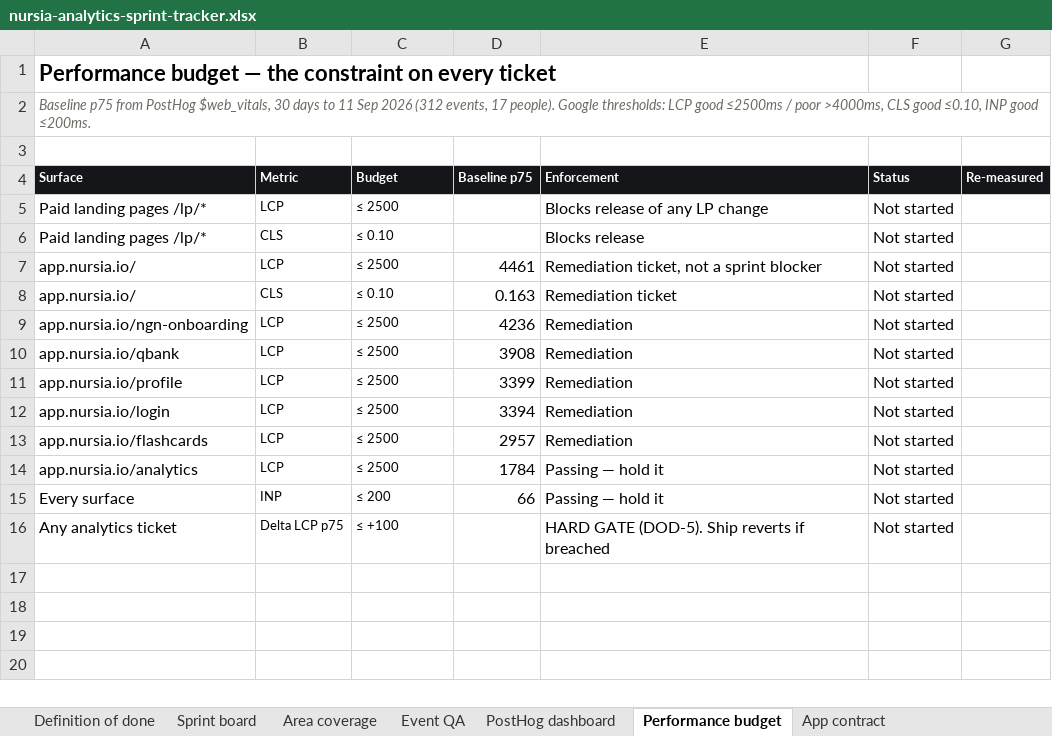
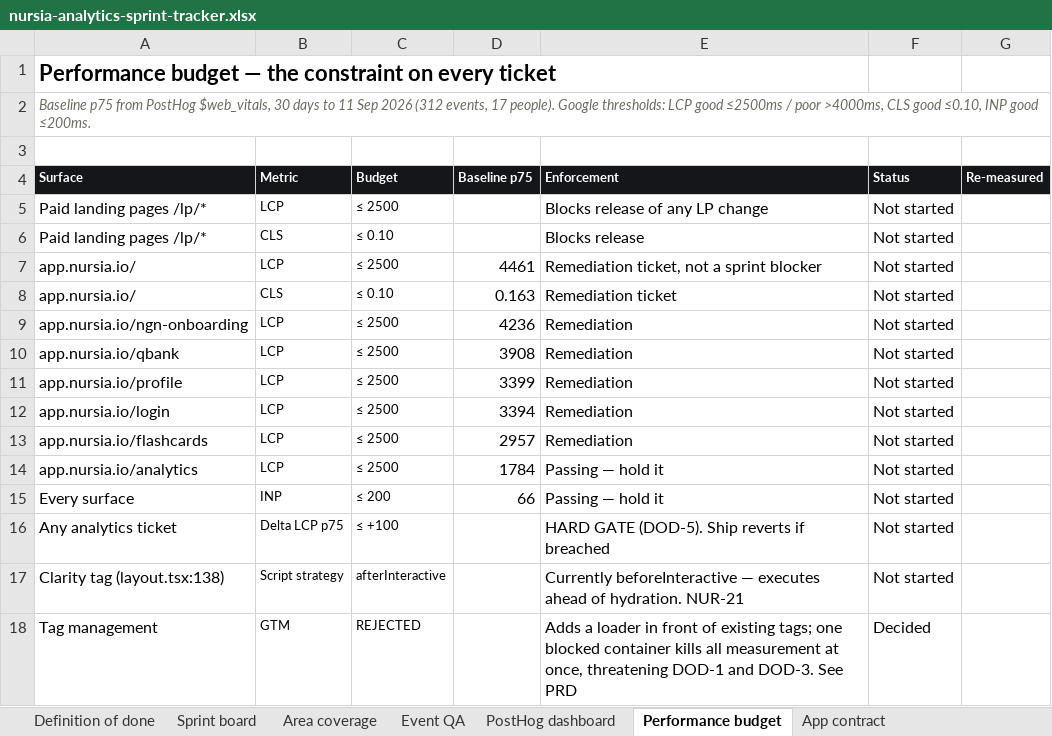
Before and after one commit to GritLabsAI/nursia-website, an Excel workbook: internal/doc/nursia-analytics-sprint-tracker.xlsx, sheet Performance budget, drawn as a sheet; values as stored, in another font and other column widths than the file's, no borders; conditional formats not drawn; the diff names each change by its address in the sheet, - before the commit and + after, or states it on an @@ line.

```diff
--- a/internal/doc/nursia-analytics-sprint-tracker.xlsx (sheet Performance budget)
+++ b/internal/doc/nursia-analytics-sprint-tracker.xlsx (sheet Performance budget)
+row 17: Clarity tag (layout.tsx:138) | Script strategy | afterInteractive |  | Currently beforeInteractive — executes ahead of hydration. NUR-21 | Not started
+row 18: Tag management | GTM | REJECTED |  | Adds a loader in front of existing tags; one blocked container kills all measurement at once, threatening DOD-1 and DOD-3. See PRD | Decided
```
Also changed, not shown: 1 other file.
